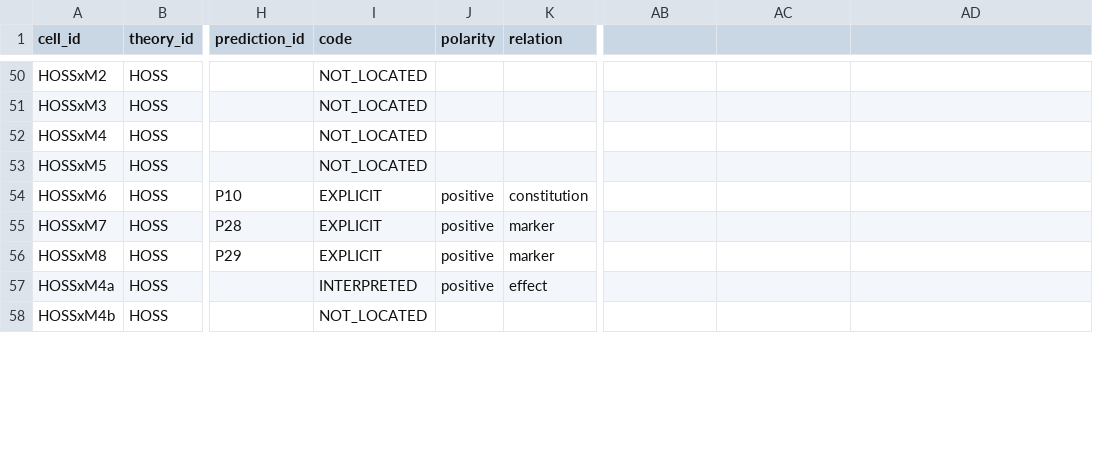
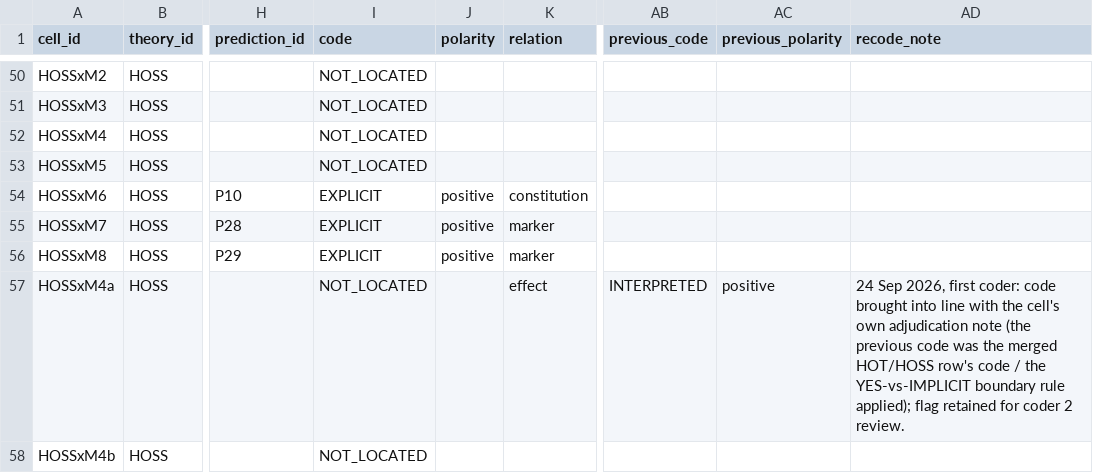
Before and after one commit to muqali2816/mindloom_tested_on_one_shared_quantity, a CSV file: supplementary/Table_S1_v2_long.csv, drawn as a sheet; only a part is shown, gaps mark what is left out; the diff covers the shown part only; the diff names each change by its address in the sheet, - before the commit and + after, or states it on an @@ line.

```diff
--- a/supplementary/Table_S1_v2_long.csv
+++ b/supplementary/Table_S1_v2_long.csv
-AB1: (empty)
+AB1: previous_code
-AC1: (empty)
+AC1: previous_polarity
-AD1: (empty)
+AD1: recode_note
-I57 (code): INTERPRETED
+I57 (code): NOT_LOCATED
-J57 (polarity): positive
+J57 (polarity): (empty)
-AB57 (previous_code): (empty)
+AB57 (previous_code): INTERPRETED
-AC57 (previous_polarity): (empty)
+AC57 (previous_polarity): positive
-AD57 (recode_note): (empty)
+AD57 (recode_note): 24 Sep 2026, first coder: code brought into line with the cell's own adjudication note (the previous code was the merged HOT/HOSS row's code / the YES-vs-IMPLICIT boundary rule applied); flag retained for coder 2 review.
```
Also changed, not shown: 28 edited cells elsewhere in this file, power_analysis/trials_budget.csv, supplementary/Table_S1_v2.csv, 44 other files.
